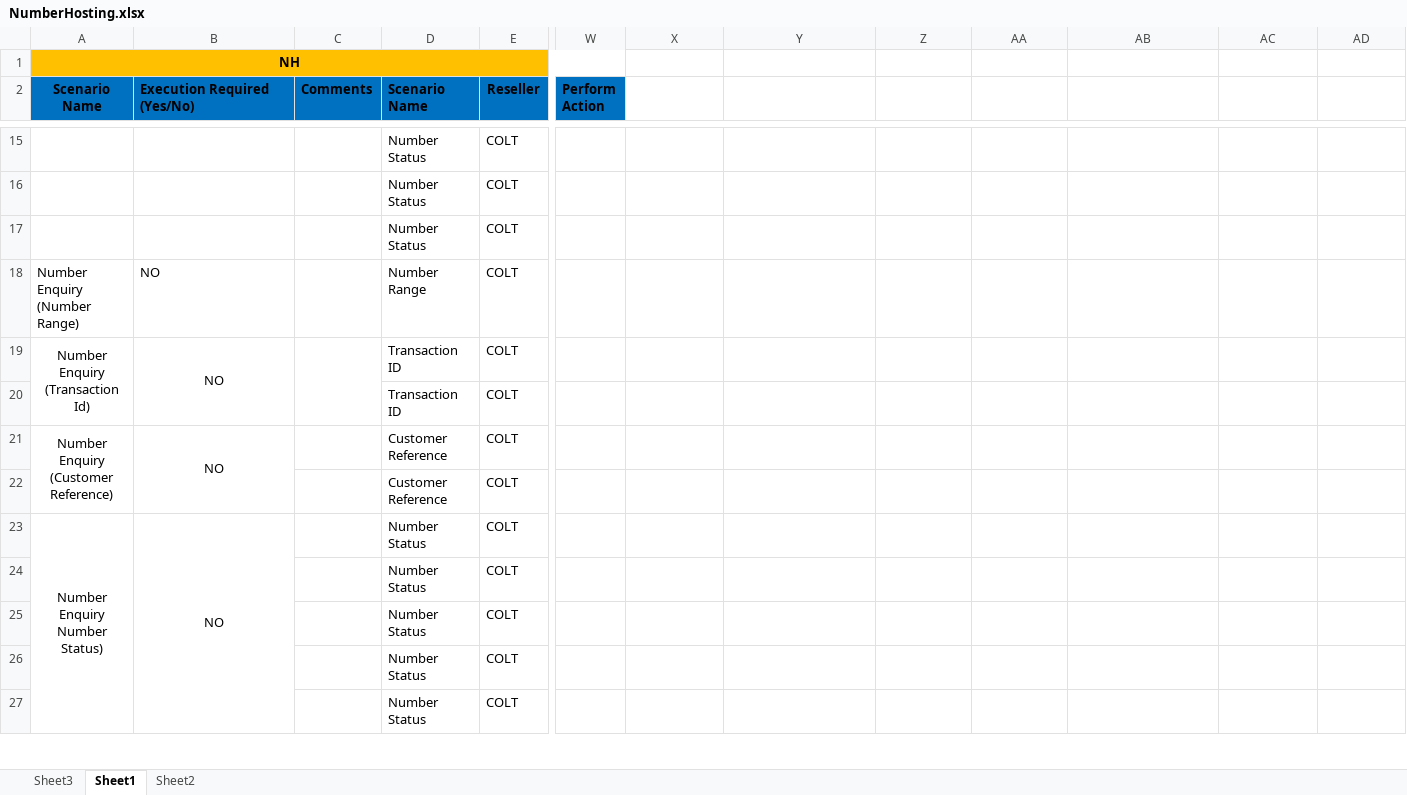
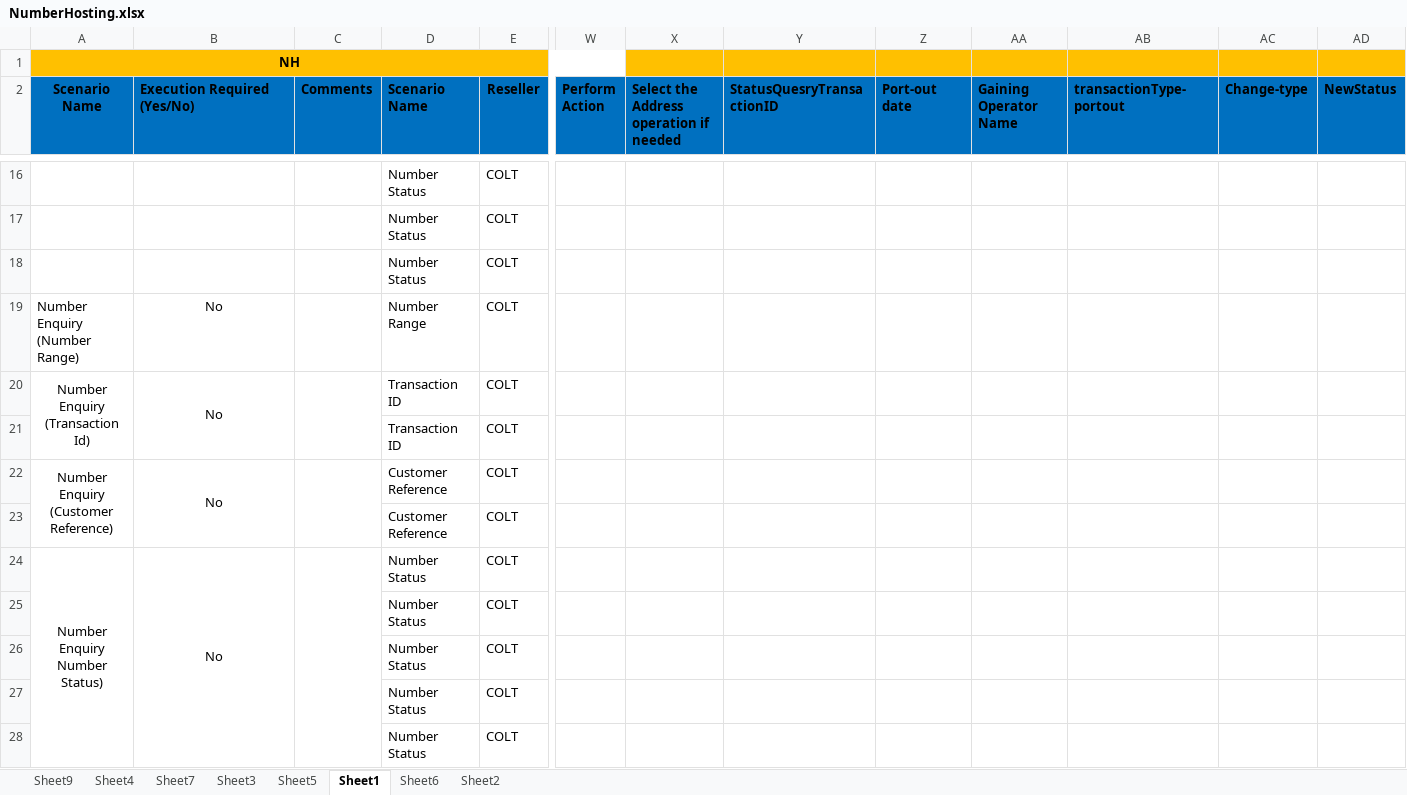
Before and after one commit to Shashankt360/COCOM, an Excel workbook: src/Data/NumberHosting.xlsx, sheet Sheet1, drawn as a sheet; only a part is shown, gaps mark what is left out; values as stored, in another font and other column widths than the file's, no borders; addresses are those after the commit; the diff covers the shown part only; the diff names each change by its address in the sheet, - before the commit and + after, or states it on an @@ line.

```diff
--- a/src/Data/NumberHosting.xlsx (sheet Sheet1)
+++ b/src/Data/NumberHosting.xlsx (sheet Sheet1)
+sheet tab: Sheet9
+sheet tab: Sheet4
+sheet tab: Sheet7
+sheet tab: Sheet5
+sheet tab: Sheet6
-X1:AD1 fill: none
+X1:AD1 fill: #FFC000
-X2: (empty)
+X2: Select the Address operation if needed
-X2:AD2 fill: none
+X2:AD2 fill: #0070C0
-Y2: (empty)
+Y2: StatusQuesryTransactionID
-Z2: (empty)
+Z2: Port-out date
-AA2: (empty)
+AA2: Gaining Operator Name
-AB2: (empty)
+AB2: transactionType-portout
-AC2: (empty)
+AC2: Change-type
-AD2: (empty)
+AD2: NewStatus
-B19:B20 (Execution Required (Yes/No)): NO
+B19:B20 (Execution Required (Yes/No)): No
-B19 alignment: left
+B19 alignment: center
-B22 (Execution Required (Yes/No)): NO
+B22 (Execution Required (Yes/No)): No
+C22:C23 merged
-B24 (Execution Required (Yes/No)): NO
+B24 (Execution Required (Yes/No)): No
+C24:C32 merged
```
Also changed, not shown: 23 added rows, 5 edited cells, cell formats and merged cells elsewhere in this sheet, sheet Sheet2, sheet Sheet3, formulas that keep their value, bin/Data/NumberHosting.xlsx, 35 other files.
